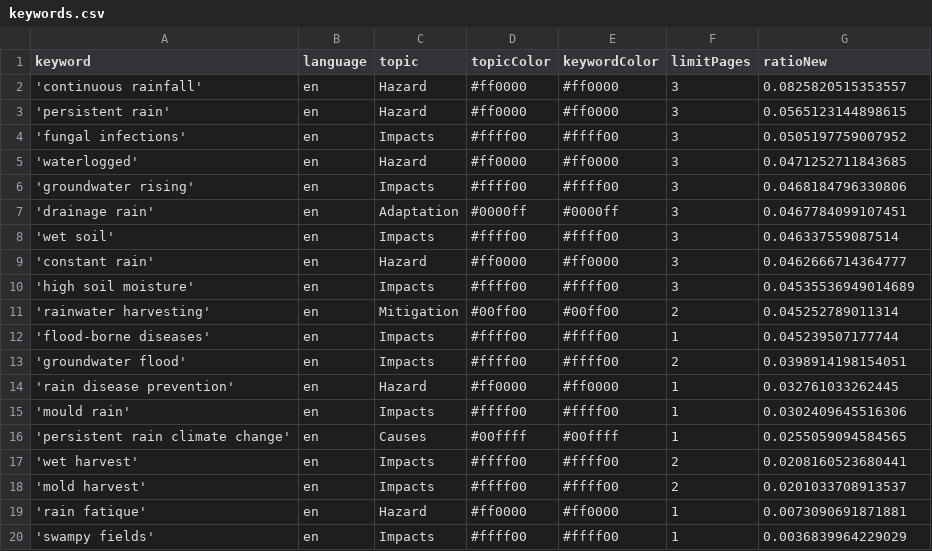
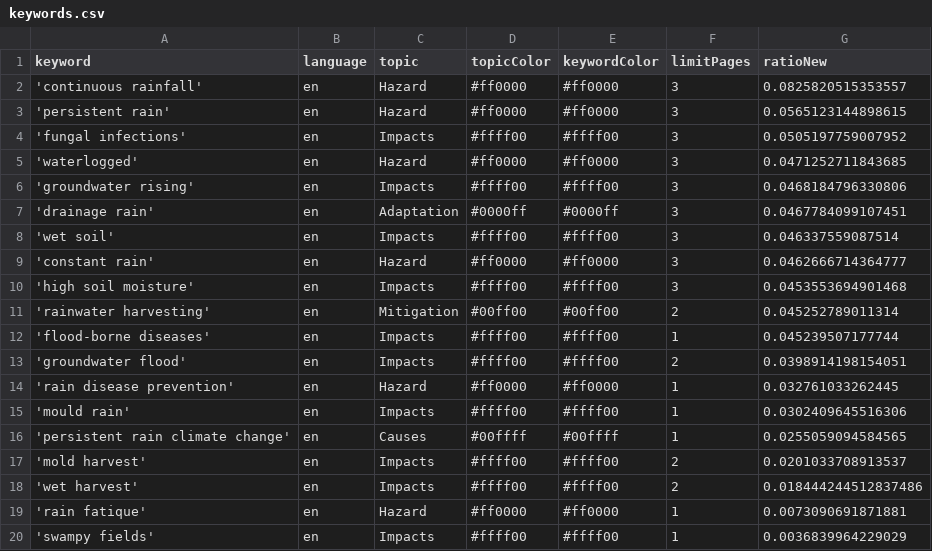
Before and after one commit to hb219-news/wetSpellIsComing, a CSV file: keywords.csv, drawn as a sheet.

Commit message:
Commit from GitHub Actions (harvest:0.0)

```diff
--- a/keywords.csv
+++ b/keywords.csv
@@ -9,3 +9,3 @@ keyword,language,topic,topicColor,keywordColor,limitPages,ratioNew
 'constant rain',en,Hazard,#ff0000,#ff0000,3,0.0462666714364777
-'high soil moisture',en,Impacts,#ffff00,#ffff00,3,0.04535536949014689
+'high soil moisture',en,Impacts,#ffff00,#ffff00,3,0.0453553694901468
 'rainwater harvesting',en,Mitigation,#00ff00,#00ff00,2,0.045252789011314
@@ -16,4 +16,4 @@ keyword,language,topic,topicColor,keywordColor,limitPages,ratioNew
 'persistent rain climate change',en,Causes,#00ffff,#00ffff,1,0.0255059094584565
-'wet harvest',en,Impacts,#ffff00,#ffff00,2,0.0208160523680441
 'mold harvest',en,Impacts,#ffff00,#ffff00,2,0.0201033708913537
+'wet harvest',en,Impacts,#ffff00,#ffff00,2,0.018444244512837486
 'rain fatique',en,Hazard,#ff0000,#ff0000,1,0.0073090691871881
```
